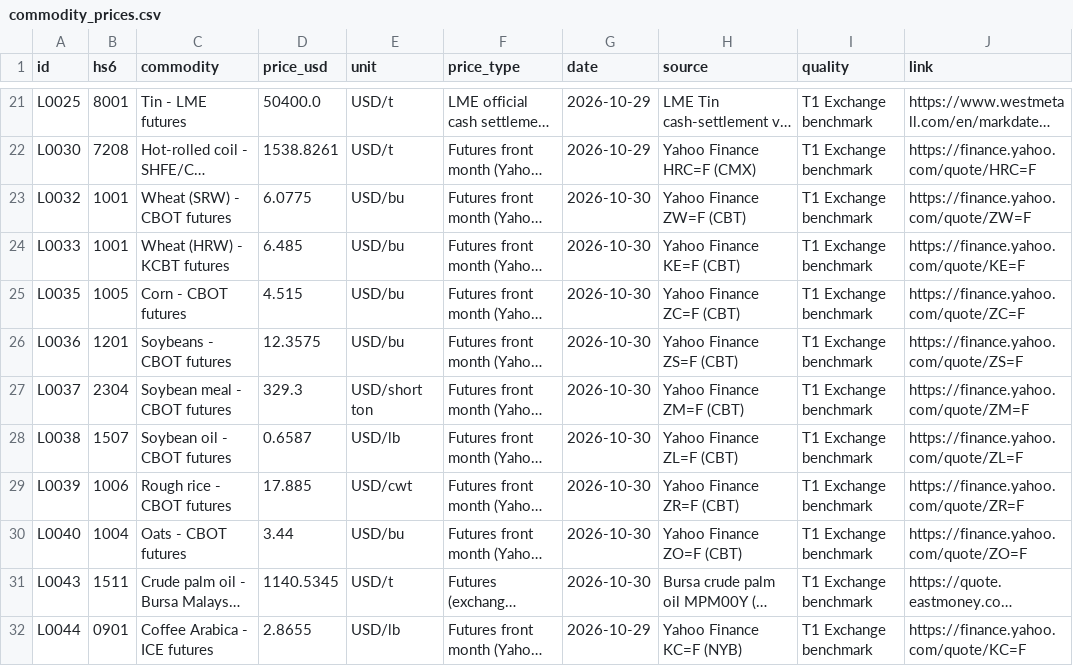
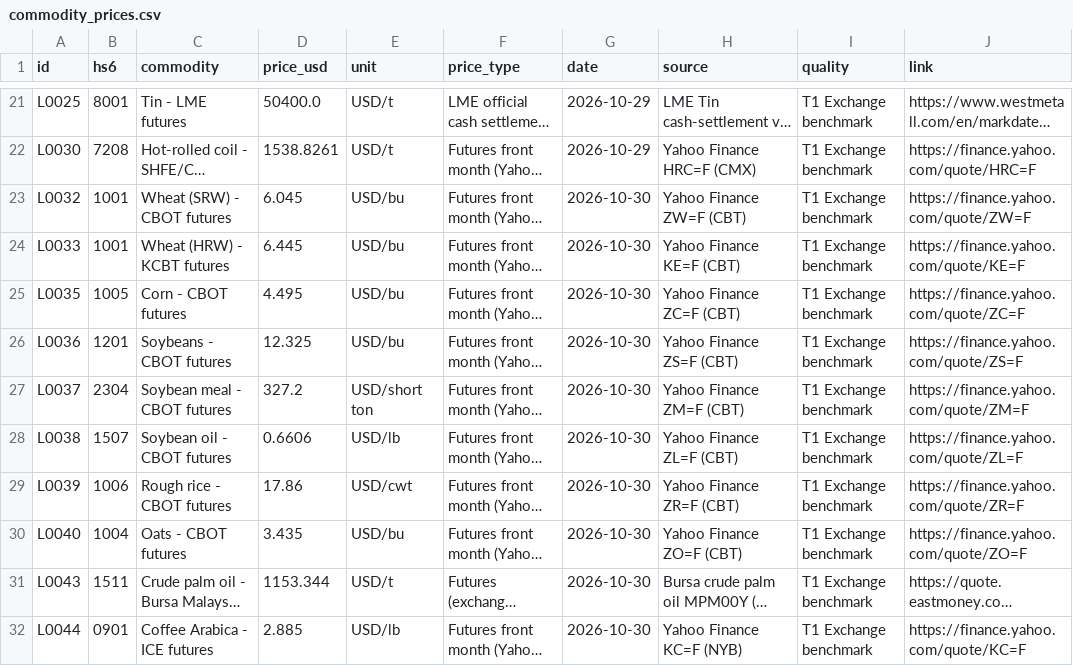
Before and after one commit to etaram/commodity-feeder, a CSV file: data/leads/commodity_prices.csv, drawn as a sheet; only a part is shown, gaps mark what is left out; long unchanged cells end in …; the diff covers the shown part only; the diff names each change by its address in the sheet, - before the commit and + after, or states it on an @@ line.

```diff
--- a/data/leads/commodity_prices.csv
+++ b/data/leads/commodity_prices.csv
-D23 (price_usd): 6.0775
+D23 (price_usd): 6.045
-D24 (price_usd): 6.485
+D24 (price_usd): 6.445
-D25 (price_usd): 4.515
+D25 (price_usd): 4.495
-D26 (price_usd): 12.3575
+D26 (price_usd): 12.325
-D27 (price_usd): 329.3
+D27 (price_usd): 327.2
-D28 (price_usd): 0.6587
+D28 (price_usd): 0.6606
-D29 (price_usd): 17.885
+D29 (price_usd): 17.86
-D30 (price_usd): 3.44
+D30 (price_usd): 3.435
-D31 (price_usd): 1140.5345
+D31 (price_usd): 1153.344
-D32 (price_usd): 2.8655
+D32 (price_usd): 2.885
-G32 (date): 2026-10-29
+G32 (date): 2026-10-30
```
Also changed, not shown: 102 edited cells elsewhere in this file, data/leads/accounts.csv, data/leads/countries.csv, 55 other files.
